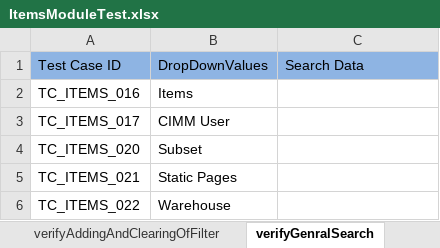
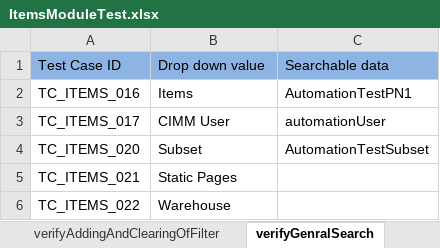
Before and after one commit to Rameshwar-Juptimath/NestedClassesAllureBug, an Excel workbook: resources/ExcelsheetData/ItemsModuleTest.xlsx, sheet verifyGenralSearch, drawn as a sheet; values as stored, in another font and other column widths than the file's, no borders; the diff names each change by its address in the sheet, - before the commit and + after, or states it on an @@ line.

```diff
--- a/resources/ExcelsheetData/ItemsModuleTest.xlsx (sheet verifyGenralSearch)
+++ b/resources/ExcelsheetData/ItemsModuleTest.xlsx (sheet verifyGenralSearch)
-B1: DropDownValues
+B1: Drop down value
-C1: Search Data
+C1: Searchable data
-C2: (empty)
+C2: AutomationTestPN1
-C3: (empty)
+C3: automationUser
-C4: (empty)
+C4: AutomationTestSubset
```
Also changed, not shown: other sheet tabs, 13 other files.
